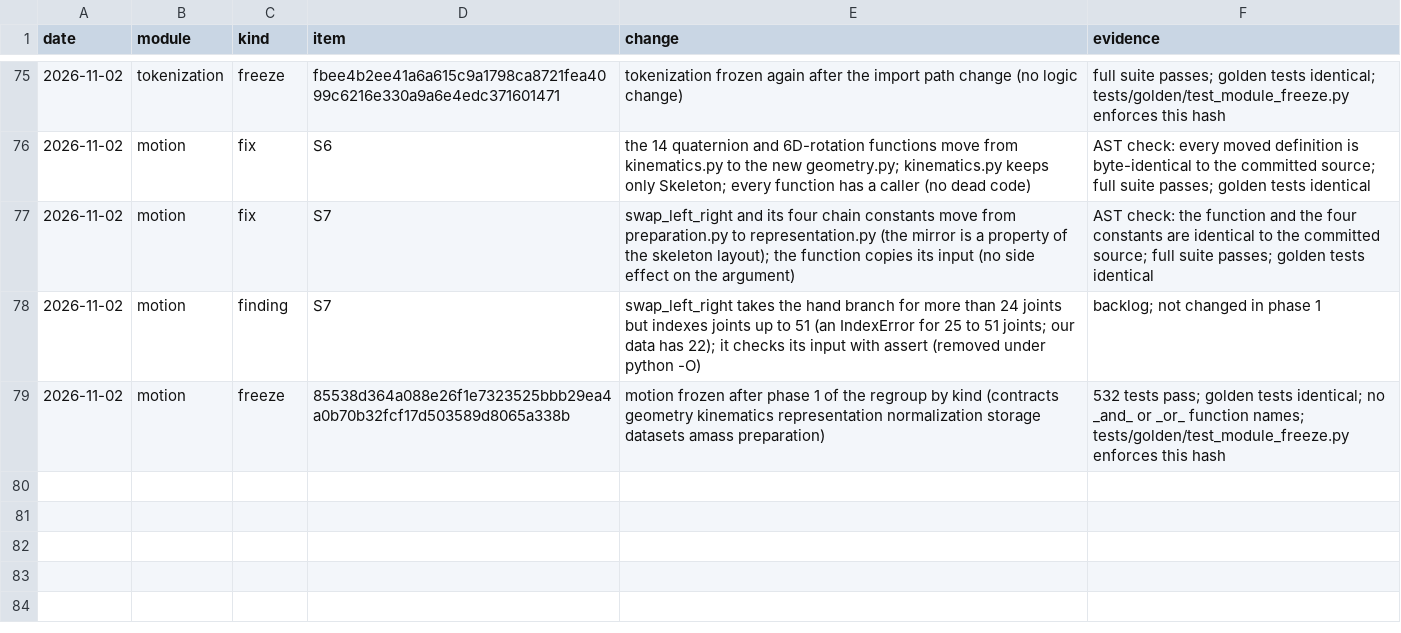
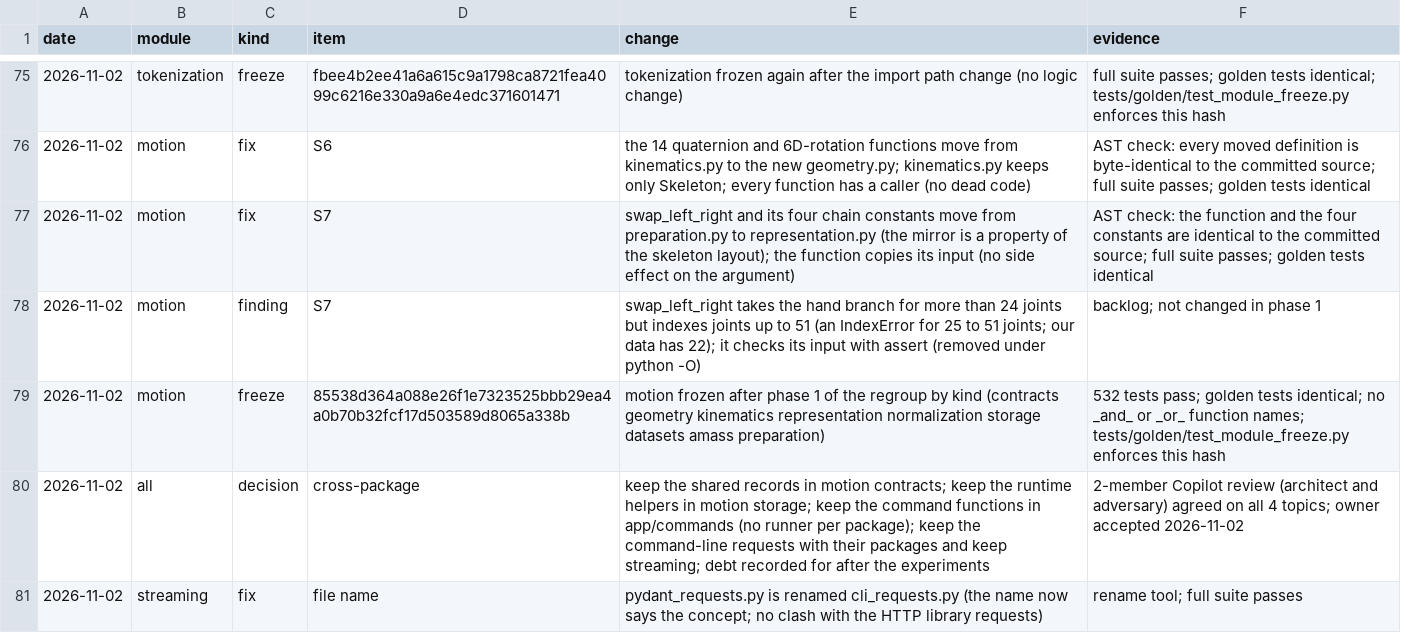
Before and after one commit to CatalinButacu/GenAI-Text2Motion, a CSV file: doc/notes/module_ledger.csv, drawn as a sheet; only a part is shown, gaps mark what is left out; the diff names each change by its address in the sheet, - before the commit and + after, or states it on an @@ line.

Commit message:
The streaming command-line requests get a name that says their concept (cli_requests); the cross-package review keeps every other structure until after the experiments

```diff
--- a/doc/notes/module_ledger.csv
+++ b/doc/notes/module_ledger.csv
+row 80: 2026-11-02 | all | decision | cross-package | keep the shared records in motion contracts; keep the runtime helpers in motion storage; keep the command functions in app/commands (no runner per package); keep the command-line requests with their packages and keep streaming; debt recorded for after the experiments | 2-member Copilot review (architect and adversary) agreed on all 4 topics; owner accepted 2026-11-02
+row 81: 2026-11-02 | streaming | fix | file name | pydant_requests.py is renamed cli_requests.py (the name now says the concept; no clash with the HTTP library requests) | rename tool; full suite passes
```
Also changed, not shown: 6 other files.
